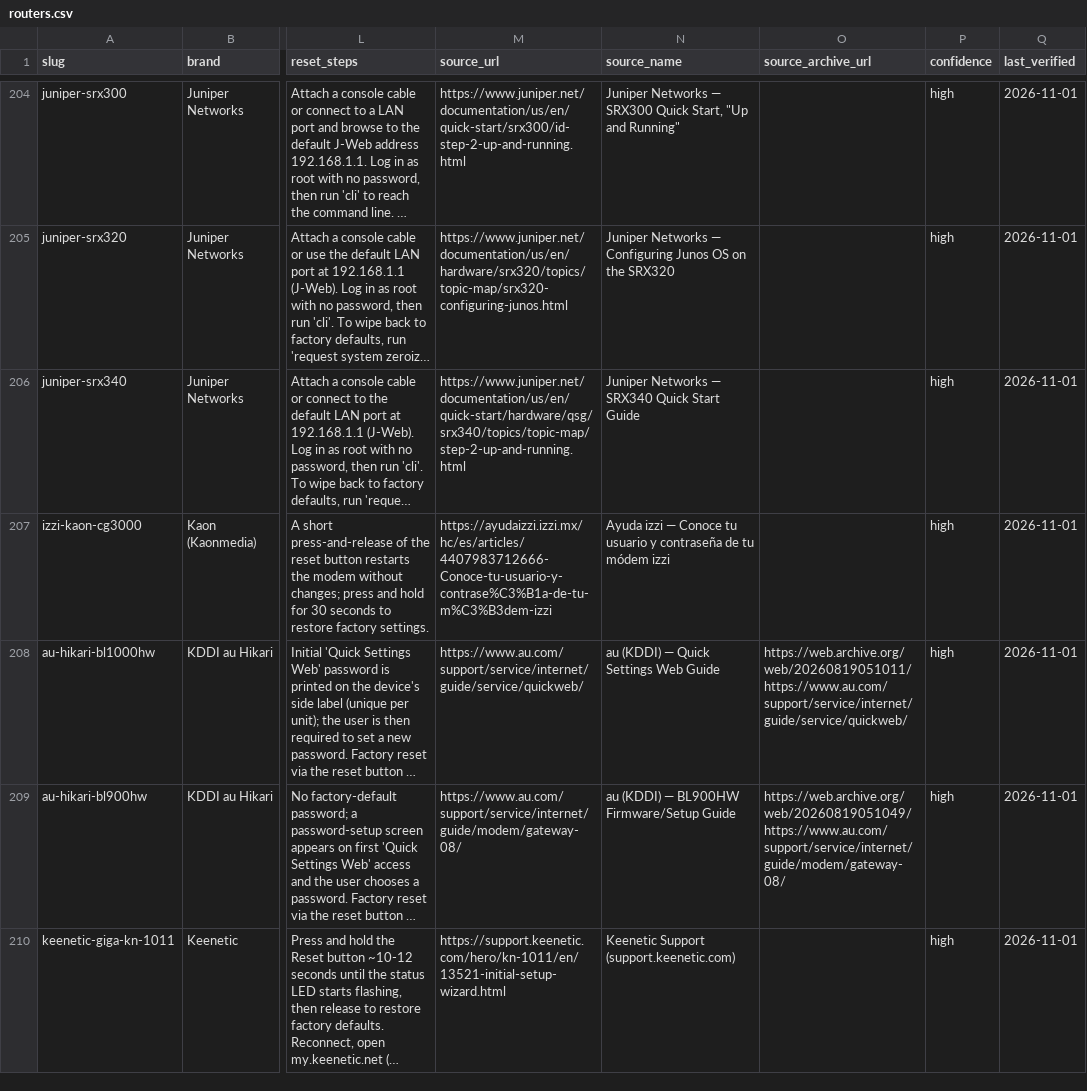
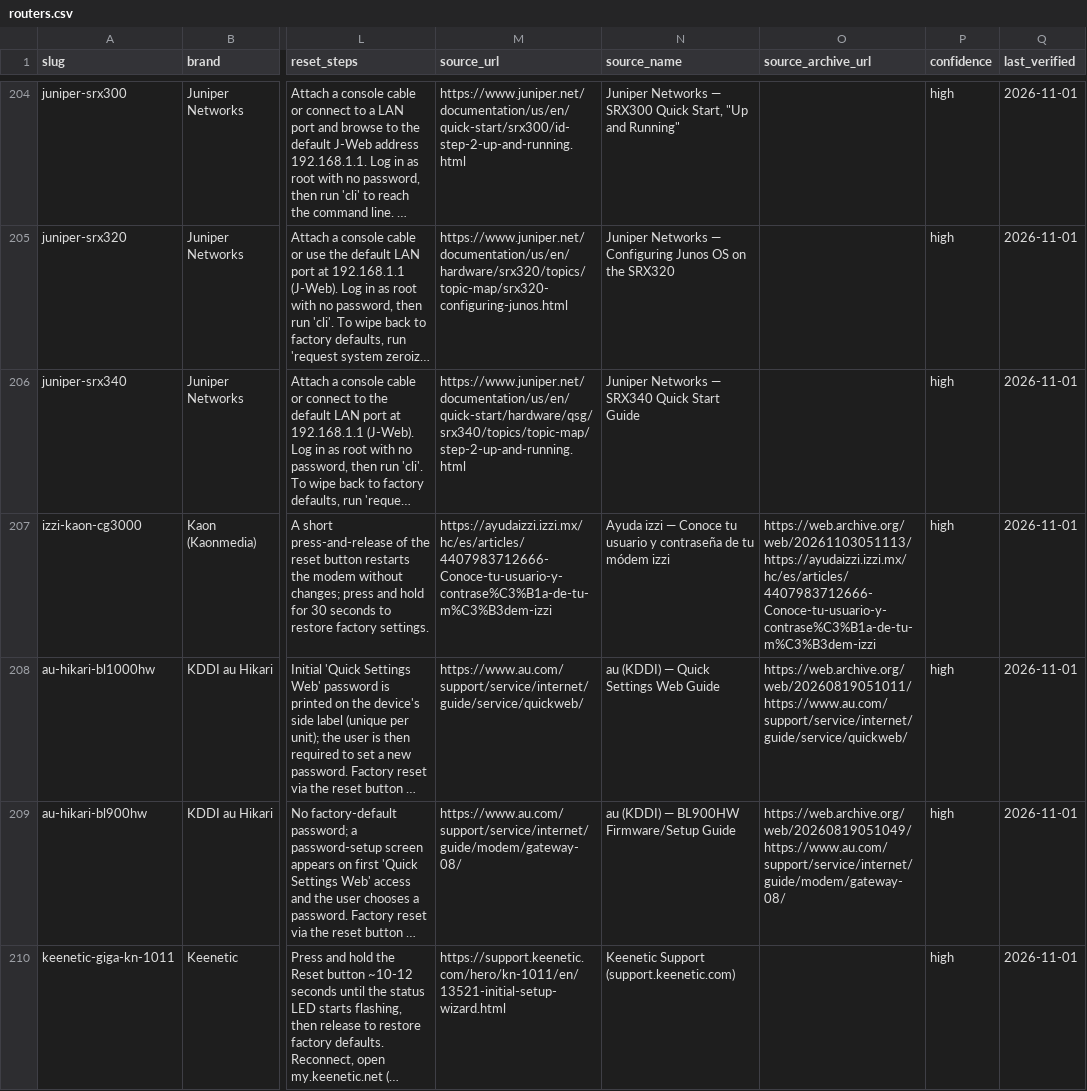
Before and after one commit to Drumworks/router-default-passwords, a CSV file: routers.csv, drawn as a sheet; only a part is shown, gaps mark what is left out; long unchanged cells end in …; the diff names each change by its address in the sheet, - before the commit and + after, or states it on an @@ line.

Commit message:
Refresh: 550 models (2026-11-04)
Regenerated from the live directory. Every numeric claim in README.md was
re-verified against routers.csv before this was published.

```diff
--- a/routers.csv
+++ b/routers.csv
-O207 (source_archive_url): (empty)
+O207 (source_archive_url): https://web.archive.org/web/20261103051113/https://ayudaizzi.izzi.mx/hc/es/articles/4407983712666-Conoce-tu-usuario-y-contrase%C3%B1a-de-tu-m%C3%B3dem-izzi
```
Also changed, not shown: 5 other files.
